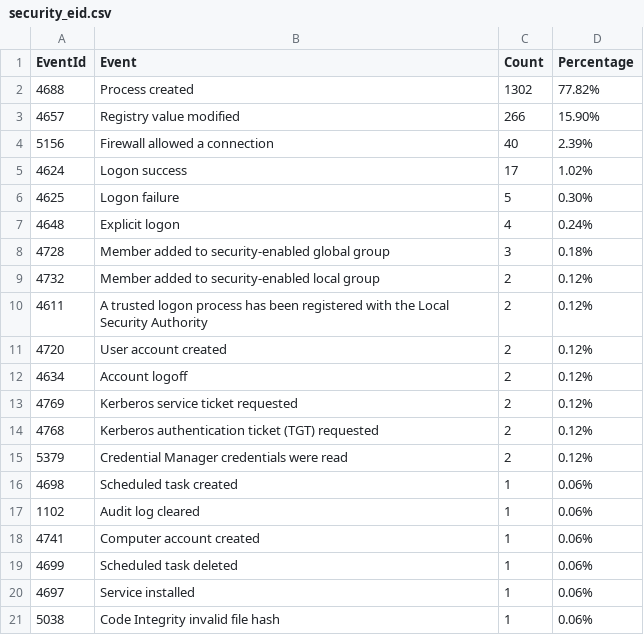
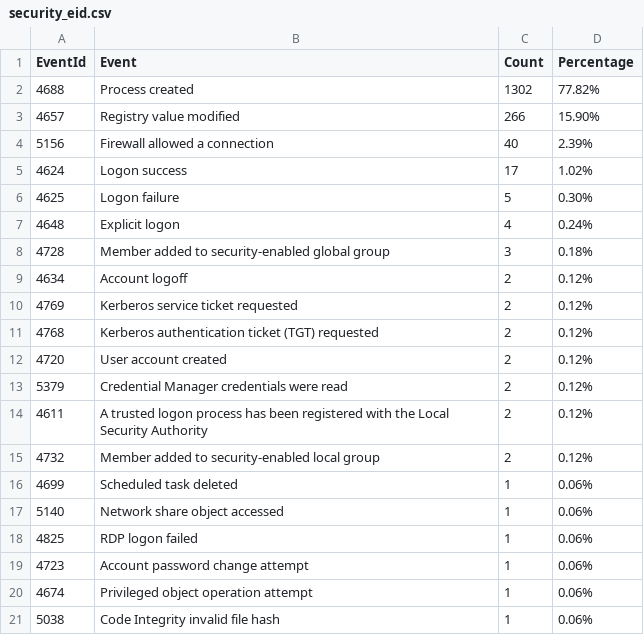
Before and after one commit to fukusuket/InvestigateWindowsLogSetting, a CSV file: security_eid.csv, drawn as a sheet.

```diff
--- a/security_eid.csv
+++ b/security_eid.csv
@@ -8,5 +8,2 @@ EventId,Event,Count,Percentage
 4728,Member added to security-enabled global group,3,0.18%
-4732,Member added to security-enabled local group,2,0.12%
-4611,A trusted logon process has been registered with the Local Security Authority,2,0.12%
-4720,User account created,2,0.12%
 4634,Account logoff,2,0.12%
@@ -14,8 +11,11 @@ EventId,Event,Count,Percentage
 4768,Kerberos authentication ticket (TGT) requested,2,0.12%
+4720,User account created,2,0.12%
 5379,Credential Manager credentials were read,2,0.12%
-4698,Scheduled task created,1,0.06%
-1102,Audit log cleared,1,0.06%
-4741,Computer account created,1,0.06%
+4611,A trusted logon process has been registered with the Local Security Authority,2,0.12%
+4732,Member added to security-enabled local group,2,0.12%
 4699,Scheduled task deleted,1,0.06%
-4697,Service installed,1,0.06%
+5140,Network share object accessed,1,0.06%
+4825,RDP logon failed,1,0.06%
+4723,Account password change attempt,1,0.06%
+4674,Privileged object operation attempt,1,0.06%
 5038,Code Integrity invalid file hash,1,0.06%
```
Also changed, not shown: 3 other files.
